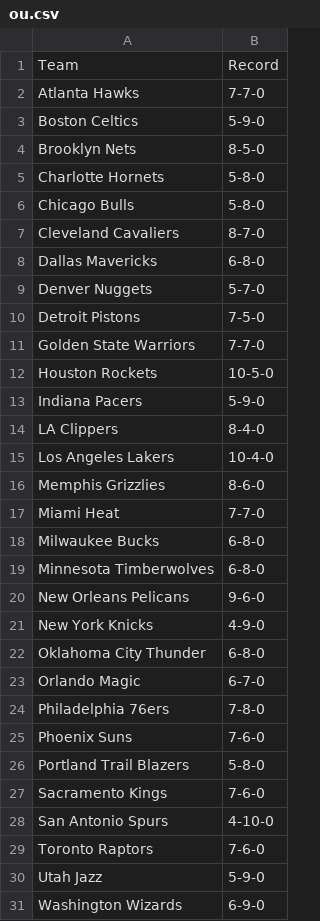
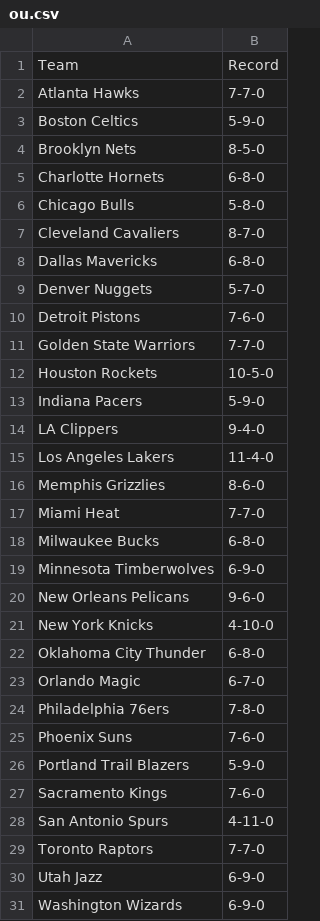
Before and after one commit to lgdsbrand/nba-model, a CSV file: nba/data/ou.csv, drawn as a sheet.

```diff
--- a/nba/data/ou.csv
+++ b/nba/data/ou.csv
@@ -4,3 +4,3 @@ Boston Celtics,5-9-0
 Brooklyn Nets,8-5-0
-Charlotte Hornets,5-8-0
+Charlotte Hornets,6-8-0
 Chicago Bulls,5-8-0
@@ -9,3 +9,3 @@ Dallas Mavericks,6-8-0
 Denver Nuggets,5-7-0
-Detroit Pistons,7-5-0
+Detroit Pistons,7-6-0
 Golden State Warriors,7-7-0
@@ -13,4 +13,4 @@ Houston Rockets,10-5-0
 Indiana Pacers,5-9-0
-LA Clippers,8-4-0
-Los Angeles Lakers,10-4-0
+LA Clippers,9-4-0
+Los Angeles Lakers,11-4-0
 Memphis Grizzlies,8-6-0
@@ -18,5 +18,5 @@ Miami Heat,7-7-0
 Milwaukee Bucks,6-8-0
-Minnesota Timberwolves,6-8-0
+Minnesota Timberwolves,6-9-0
 New Orleans Pelicans,9-6-0
-New York Knicks,4-9-0
+New York Knicks,4-10-0
 Oklahoma City Thunder,6-8-0
@@ -25,7 +25,7 @@ Philadelphia 76ers,7-8-0
 Phoenix Suns,7-6-0
-Portland Trail Blazers,5-8-0
+Portland Trail Blazers,5-9-0
 Sacramento Kings,7-6-0
-San Antonio Spurs,4-10-0
-Toronto Raptors,7-6-0
-Utah Jazz,5-9-0
+San Antonio Spurs,4-11-0
+Toronto Raptors,7-7-0
+Utah Jazz,6-9-0
 Washington Wizards,6-9-0
```
Also changed, not shown: data/raw/2027_teams.csv, nba/data/games.csv, 12 other files.
